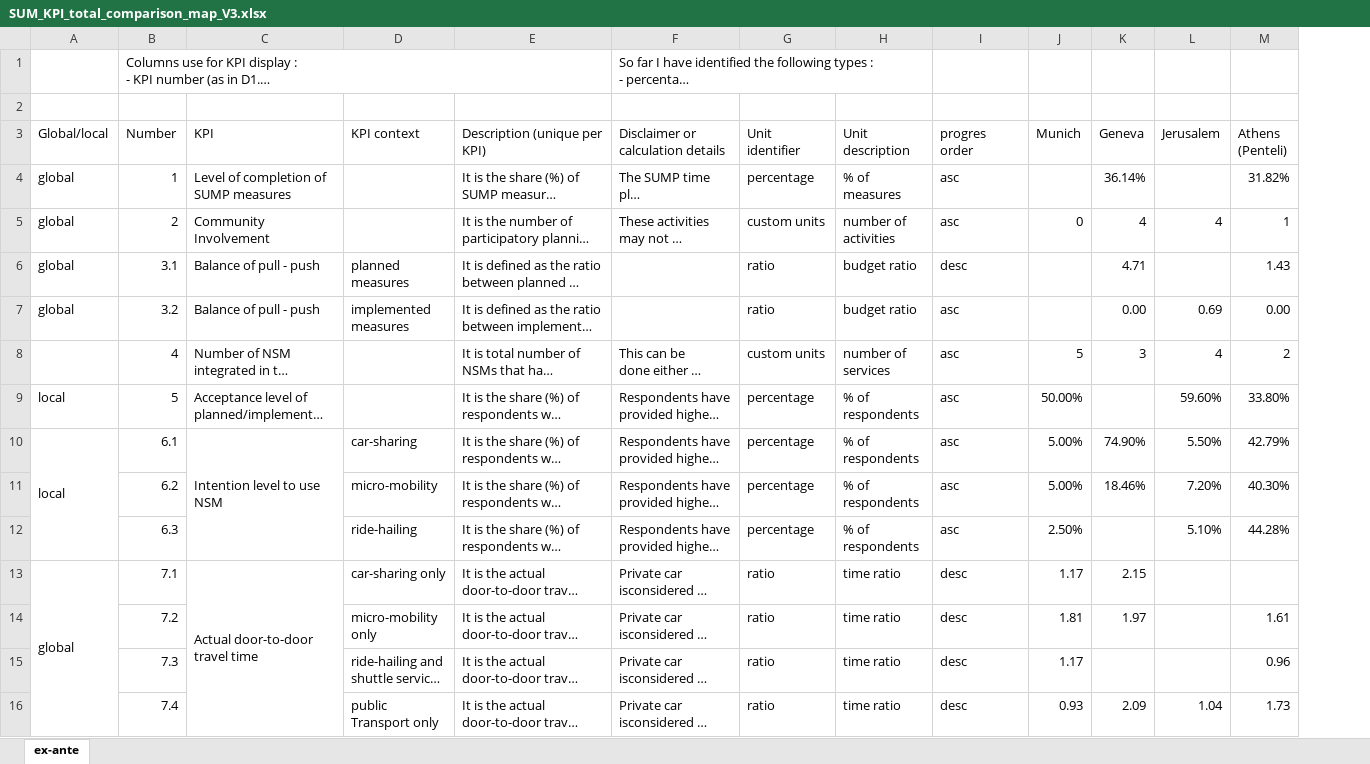
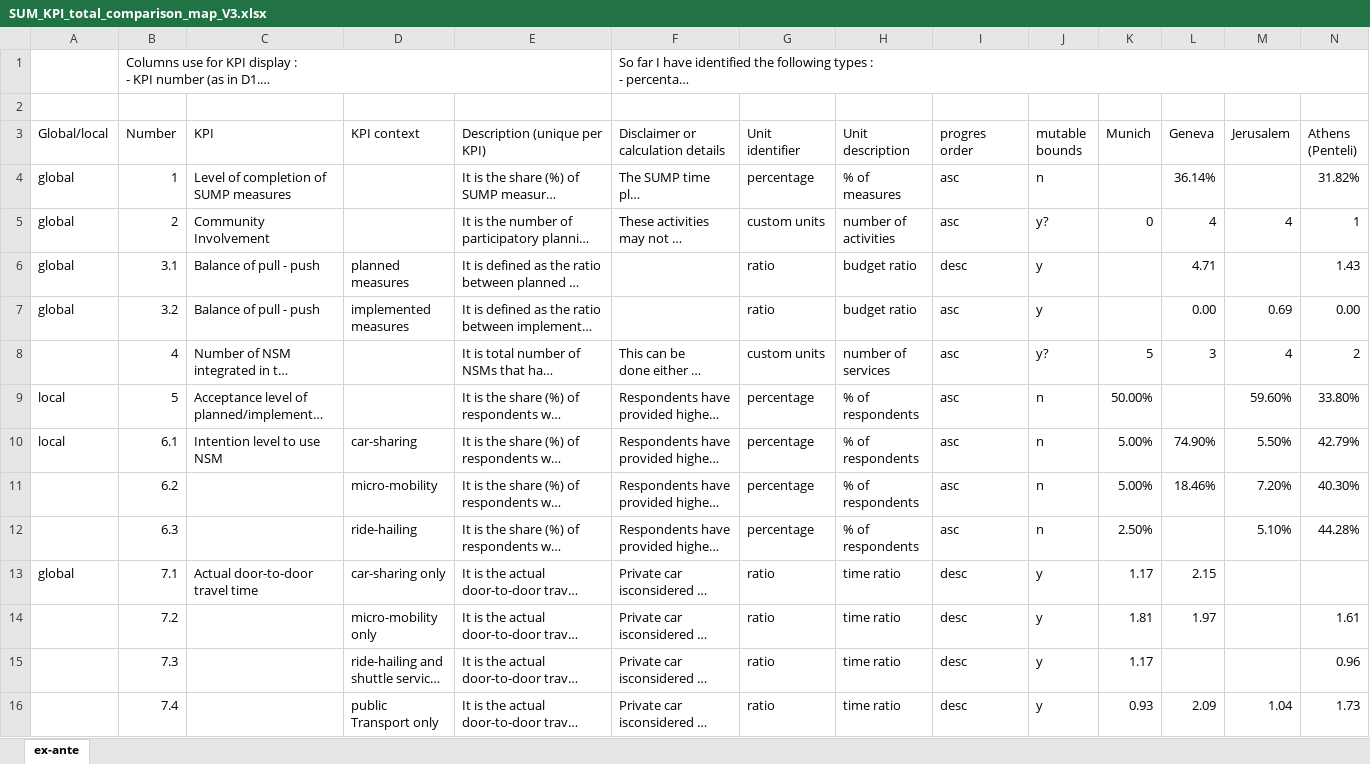
Before and after one commit to INRIA/sum-impact-assessment-models, an Excel workbook: data/SUM_KPI_total_comparison_map_V3.xlsx, sheet ex-ante, drawn as a sheet; only a part is shown; long unchanged cells end in …; values as stored, in another font and other column widths than the file's, no cell formats; removed rows and columns are numbered as before the commit, all else as after; the diff covers the shown part only; the diff names each change by its address in the sheet, - before the commit and + after, or states it on an @@ line.

Commit message:
Update SUM_KPI_total_comparison_map_V3.xlsx

```diff
--- a/data/SUM_KPI_total_comparison_map_V3.xlsx (sheet ex-ante)
+++ b/data/SUM_KPI_total_comparison_map_V3.xlsx (sheet ex-ante)
+column J (mutable bounds), rows 4-16: n | y? | y | y | y? | n | n | n | n | y | y | y | y
-B1:E1 merged
-F1:H1 merged
-A10:A12 merged
-C10:C12 merged
-A13:A19 merged
-C13:C19 merged
```
Also changed, not shown: merged cells elsewhere in this sheet, cell formats.
